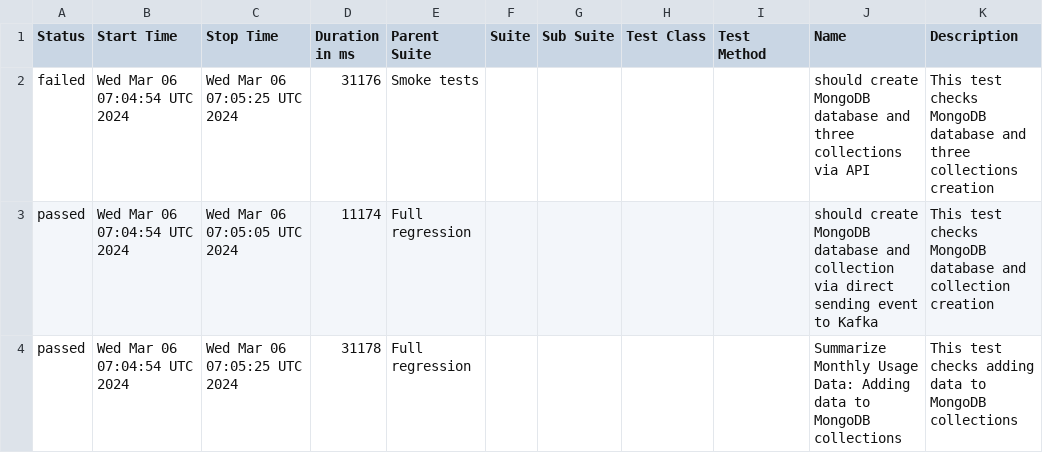
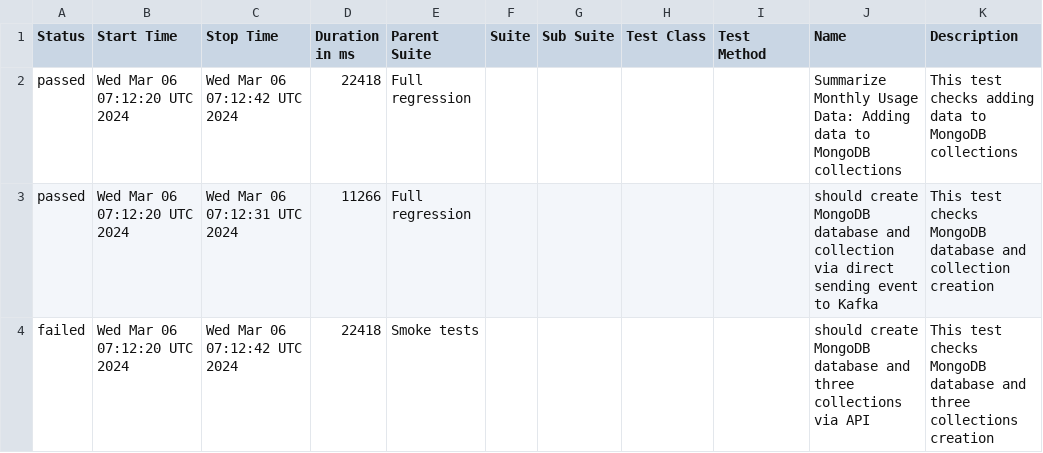
Before and after one commit to studyNewTrendsInAutomatedTesting/jestAllureResults, a CSV file: data/suites.csv, drawn as a sheet.

Commit message:
deploy: studyNewTrendsInAutomatedTesting/applicationToTestFromDockerCompose@33a6d64739db1945bdb25089123ed5a2d5b3d04d

```diff
--- a/data/suites.csv
+++ b/data/suites.csv
@@ -1,4 +1,4 @@
 "Status","Start Time","Stop Time","Duration in ms","Parent Suite","Suite","Sub Suite","Test Class","Test Method","Name","Description"
-"failed","Wed Mar 06 07:04:54 UTC 2024","Wed Mar 06 07:05:25 UTC 2024","31176","Smoke tests","","","","","should create MongoDB database and three collections via API","This test checks MongoDB database and three collections creation"
-"passed","Wed Mar 06 07:04:54 UTC 2024","Wed Mar 06 07:05:05 UTC 2024","11174","Full regression","","","","","should create MongoDB database and collection via direct sending event to Kafka","This test checks MongoDB database and collection creation"
-"passed","Wed Mar 06 07:04:54 UTC 2024","Wed Mar 06 07:05:25 UTC 2024","31178","Full regression","","","","","Summarize Monthly Usage Data: Adding data to MongoDB collections","This test checks adding data to MongoDB collections"
+"passed","Wed Mar 06 07:12:20 UTC 2024","Wed Mar 06 07:12:42 UTC 2024","22418","Full regression","","","","","Summarize Monthly Usage Data: Adding data to MongoDB collections","This test checks adding data to MongoDB collections"
+"passed","Wed Mar 06 07:12:20 UTC 2024","Wed Mar 06 07:12:31 UTC 2024","11266","Full regression","","","","","should create MongoDB database and collection via direct sending event to Kafka","This test checks MongoDB database and collection creation"
+"failed","Wed Mar 06 07:12:20 UTC 2024","Wed Mar 06 07:12:42 UTC 2024","22418","Smoke tests","","","","","should create MongoDB database and three collections via API","This test checks MongoDB database and three collections creation"
```
Also changed, not shown: 23 other files.
